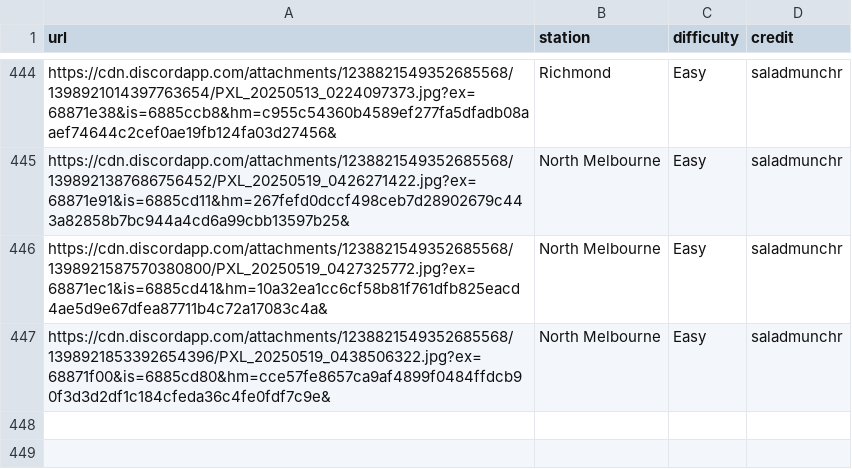
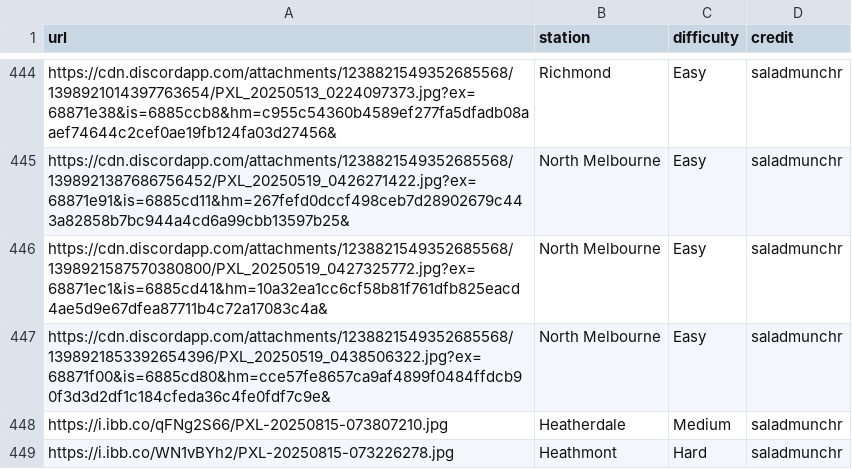
Before and after one commit to XM9G/xm9g.github.io, a CSV file: botgames/guesser.csv, drawn as a sheet; only a part is shown, gaps mark what is left out; the diff names each change by its address in the sheet, - before the commit and + after, or states it on an @@ line.

Commit message:
new gusser

```diff
--- a/botgames/guesser.csv
+++ b/botgames/guesser.csv
+row 448: https://i.ibb.co/qFNg2S66/PXL-20250815-073807210.jpg | Heatherdale | Medium | saladmunchr
+row 449: https://i.ibb.co/WN1vBYh2/PXL-20250815-073226278.jpg | Heathmont | Hard | saladmunchr
```
